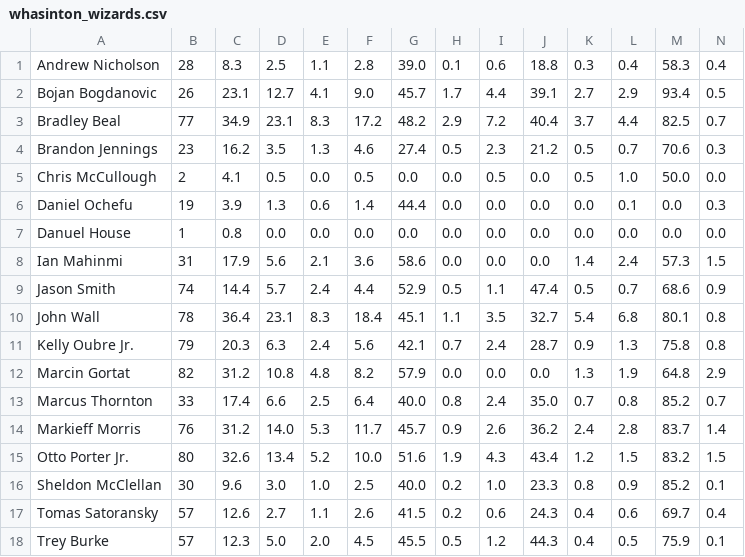
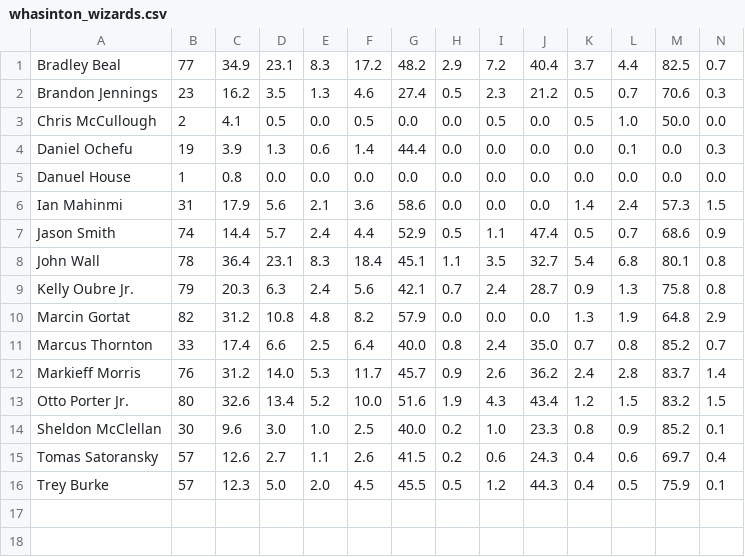
Before and after one commit to VillalbaEsp/basketmunio, a CSV file: ficherosImportanes/excelsDatos/jugadoresEstadisticas/whasinton_wizards.csv, drawn as a sheet; only a part is shown; rows hold the shown columns only; the diff names each change by its address in the sheet, - before the commit and + after, or states it on an @@ line.

```diff
--- a/ficherosImportanes/excelsDatos/jugadoresEstadisticas/whasinton_wizards.csv
+++ b/ficherosImportanes/excelsDatos/jugadoresEstadisticas/whasinton_wizards.csv
-row 1: Andrew Nicholson | 28 | 8.3 | 2.5 | 1.1 | 2.8 | 39.0 | 0.1 | 0.6 | 18.8 | 0.3 | 0.4 | 58.3 | 0.4
-row 2: Bojan Bogdanovic | 26 | 23.1 | 12.7 | 4.1 | 9.0 | 45.7 | 1.7 | 4.4 | 39.1 | 2.7 | 2.9 | 93.4 | 0.5
```
Also changed, not shown: ficherosImportanes/excelsDatos/jugadoresEstadisticas/atlanta_hawks.csv, ficherosImportanes/excelsDatos/jugadoresEstadisticas/boston_celtics.csv, 9 other files.
